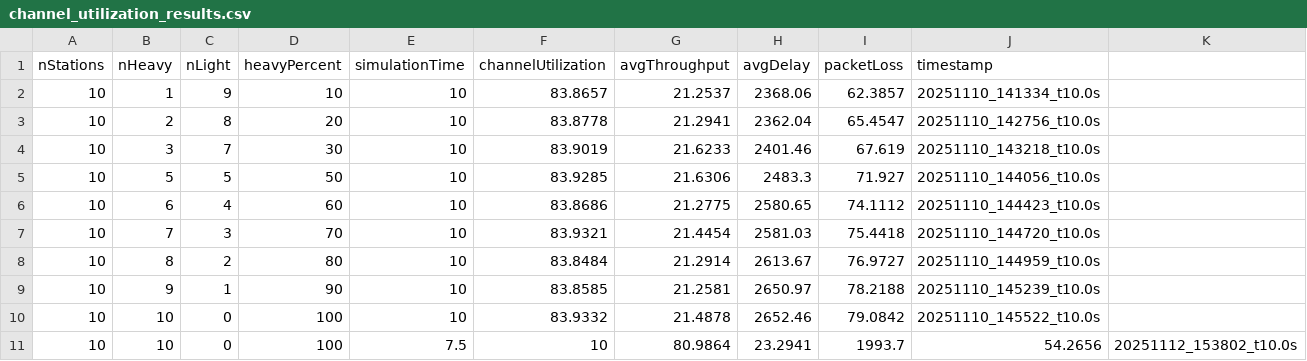
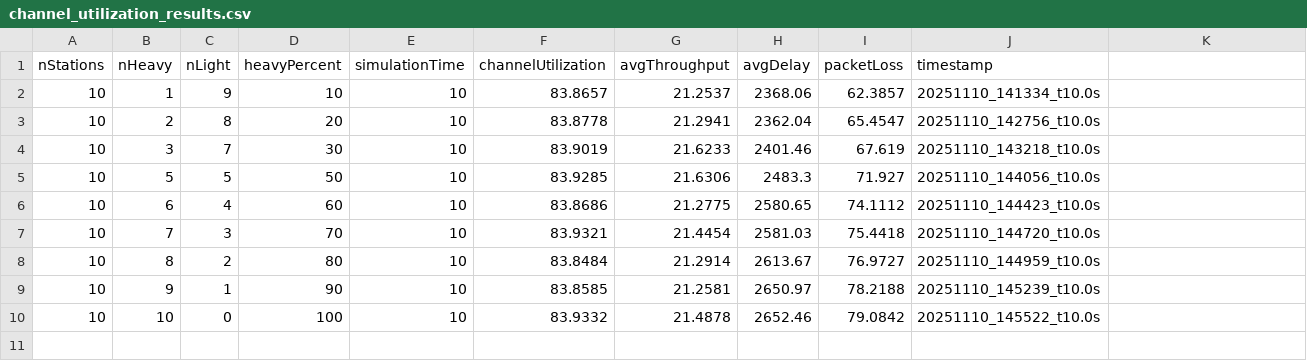
Before and after one commit to yazaki-lab/ns-allinone-3.35-1-, a CSV file: ns-3.35/result_csv/channel_utilization_results.csv, drawn as a sheet.

```diff
--- a/ns-3.35/result_csv/channel_utilization_results.csv
+++ b/ns-3.35/result_csv/channel_utilization_results.csv
@@ -10,2 +10 @@ nStations,nHeavy,nLight,heavyPercent,simulationTime,channelUtilization,avgThroug
 10,10,0,100,10,83.9332,21.4878,2652.46,79.0842,20251110_145522_t10.0s
-10,10,0,100,7.5,10,80.9864,23.2941,1993.7,54.2656,20251112_153802_t10.0s
```
Also changed, not shown: ns-3.35/result_csv/channel_utilization_results_H50L20.csv, ns-3.35/result_csv/channel_utilization_results_yaml.csv, 2 other files.
